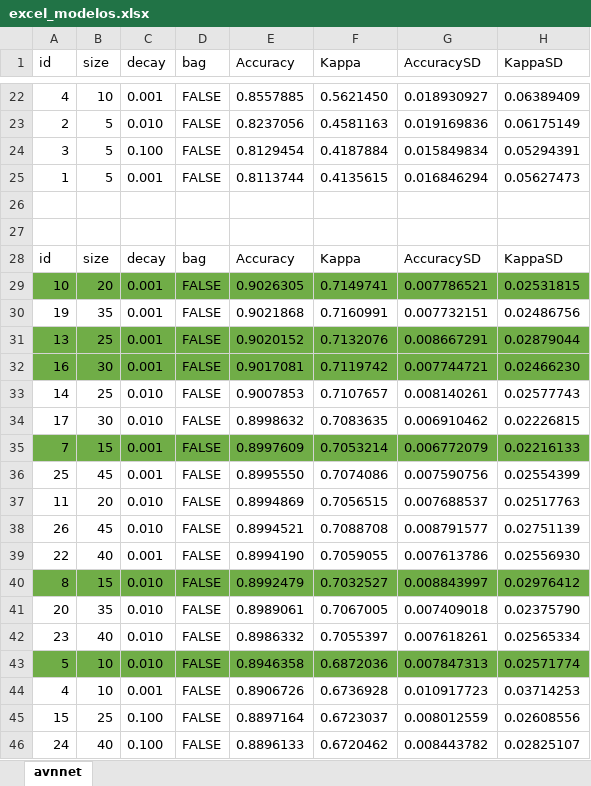
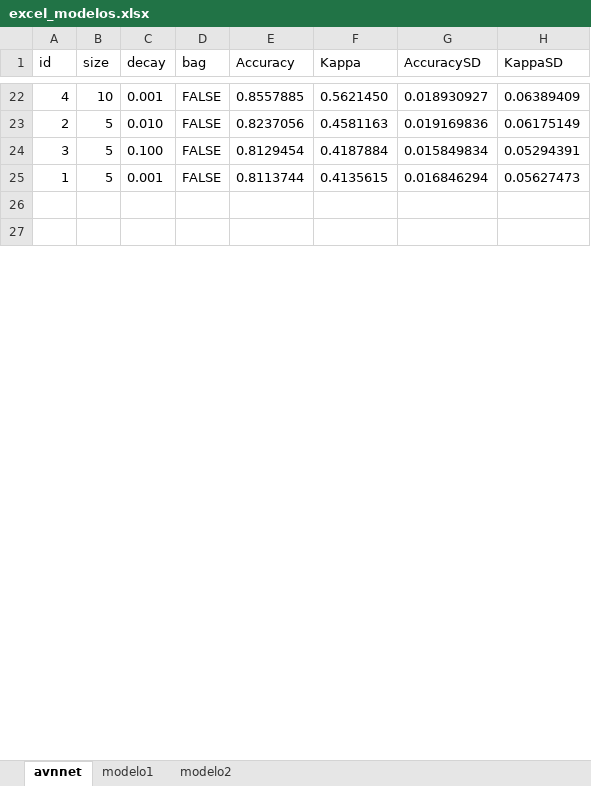
Before and after one commit to AlbertoUAH/MachineLearning, an Excel workbook: excel_modelos.xlsx, sheet avnnet, drawn as a sheet; only a part is shown, gaps mark what is left out; values as stored, in another font and other column widths than the file's, no borders; removed rows and columns are numbered as before the commit, all else as after; the diff covers the shown part only; the diff names each change by its address in the sheet, - before the commit and + after, or states it on an @@ line.

```diff
--- a/excel_modelos.xlsx (sheet avnnet)
+++ b/excel_modelos.xlsx (sheet avnnet)
+sheet tab: modelo1
+sheet tab: modelo2
-row 28: id | size | decay | bag | Accuracy | Kappa | AccuracySD | KappaSD
-row 29: 10 | 20 | 0.001 | FALSE | 0.9026305 | 0.7149741 | 0.007786521 | 0.02531815
-row 30: 19 | 35 | 0.001 | FALSE | 0.9021868 | 0.7160991 | 0.007732151 | 0.02486756
-row 31: 13 | 25 | 0.001 | FALSE | 0.9020152 | 0.7132076 | 0.008667291 | 0.02879044
-row 32: 16 | 30 | 0.001 | FALSE | 0.9017081 | 0.7119742 | 0.007744721 | 0.02466230
-row 33: 14 | 25 | 0.010 | FALSE | 0.9007853 | 0.7107657 | 0.008140261 | 0.02577743
-row 34: 17 | 30 | 0.010 | FALSE | 0.8998632 | 0.7083635 | 0.006910462 | 0.02226815
-row 35: 7 | 15 | 0.001 | FALSE | 0.8997609 | 0.7053214 | 0.006772079 | 0.02216133
-row 36: 25 | 45 | 0.001 | FALSE | 0.8995550 | 0.7074086 | 0.007590756 | 0.02554399
-row 37: 11 | 20 | 0.010 | FALSE | 0.8994869 | 0.7056515 | 0.007688537 | 0.02517763
-row 38: 26 | 45 | 0.010 | FALSE | 0.8994521 | 0.7088708 | 0.008791577 | 0.02751139
-row 39: 22 | 40 | 0.001 | FALSE | 0.8994190 | 0.7059055 | 0.007613786 | 0.02556930
-row 40: 8 | 15 | 0.010 | FALSE | 0.8992479 | 0.7032527 | 0.008843997 | 0.02976412
-row 41: 20 | 35 | 0.010 | FALSE | 0.8989061 | 0.7067005 | 0.007409018 | 0.02375790
-row 42: 23 | 40 | 0.010 | FALSE | 0.8986332 | 0.7055397 | 0.007618261 | 0.02565334
-row 43: 5 | 10 | 0.010 | FALSE | 0.8946358 | 0.6872036 | 0.007847313 | 0.02571774
-row 44: 4 | 10 | 0.001 | FALSE | 0.8906726 | 0.6736928 | 0.010917723 | 0.03714253
-row 45: 15 | 25 | 0.100 | FALSE | 0.8897164 | 0.6723037 | 0.008012559 | 0.02608556
-row 46: 24 | 40 | 0.100 | FALSE | 0.8896133 | 0.6720462 | 0.008443782 | 0.02825107
```
Also changed, not shown: 28 added rows and 9 removed rows elsewhere in this sheet, ComparativaModelos.xlsx, 57 other files.
